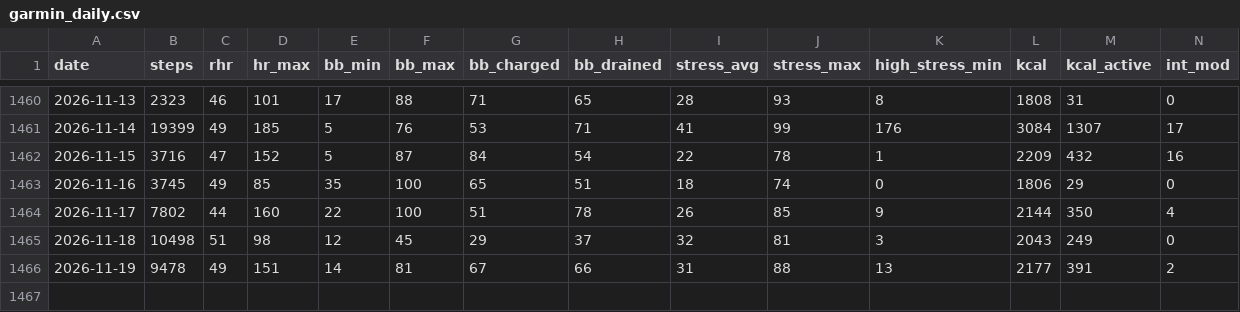
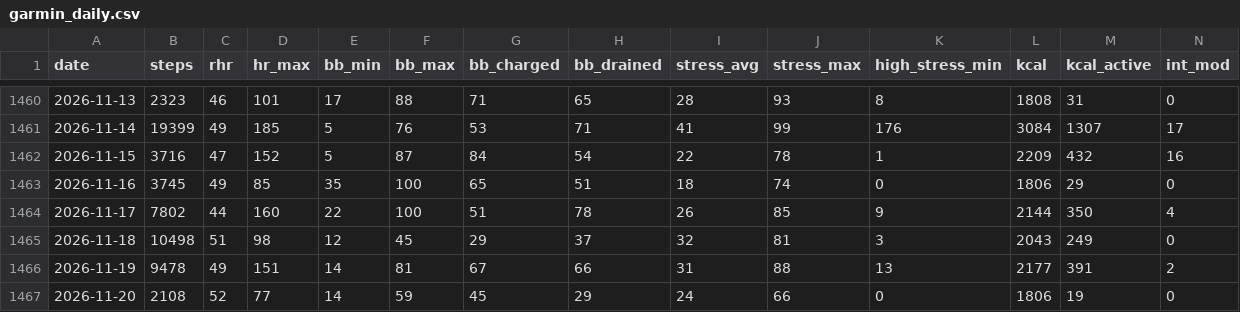
Before and after one commit to lincolnmah/running-dashboard, a CSV file: data/garmin/garmin_daily.csv, drawn as a sheet; only a part is shown, gaps mark what is left out; rows hold the shown columns only; the diff names each change by its address in the sheet, - before the commit and + after, or states it on an @@ line.

```diff
--- a/data/garmin/garmin_daily.csv
+++ b/data/garmin/garmin_daily.csv
+row 1467: 2026-11-20 | 2108 | 52 | 77 | 14 | 59 | 45 | 29 | 24 | 66 | 0 | 1806 | 19 | 0
```
Also changed, not shown: data/garmin/garmin_sleep.csv, 2 other files.
